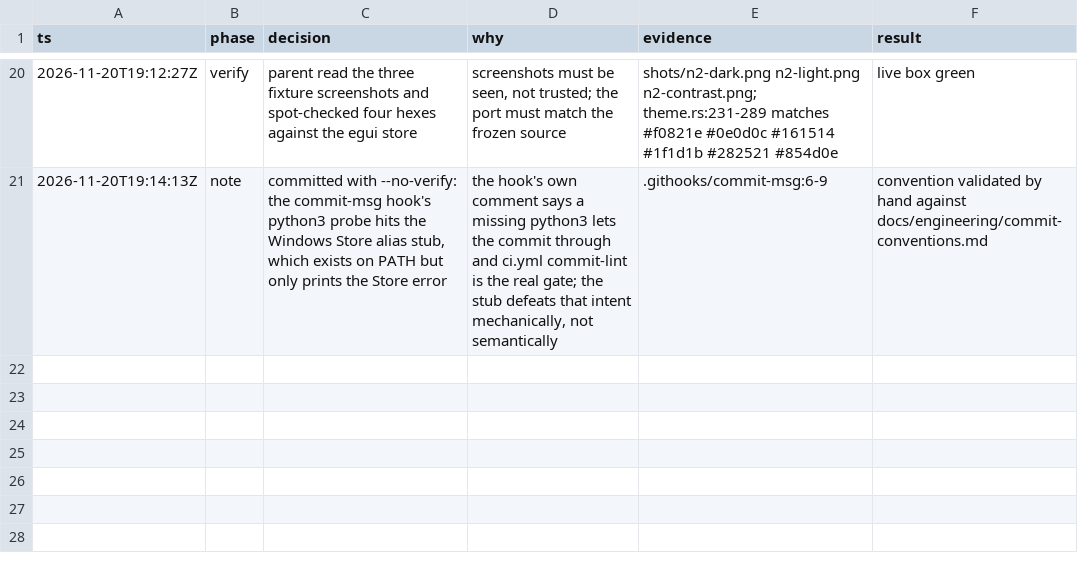
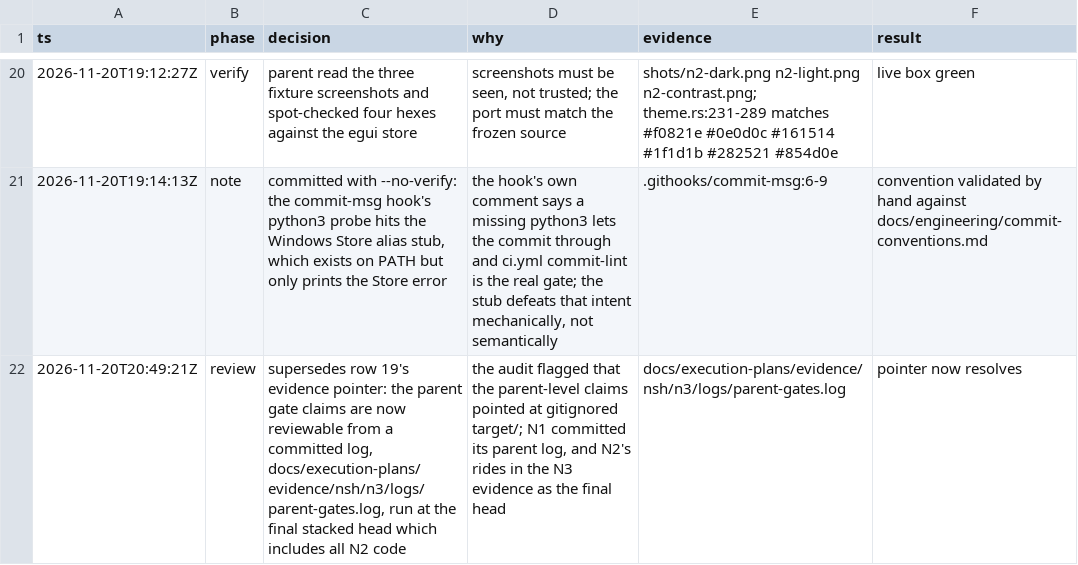
Before and after one commit to strawberry-choco/riff, a TSV file: docs/execution-plans/evidence/nsh/n2/decisions.tsv, drawn as a sheet; only a part is shown, gaps mark what is left out; the diff names each change by its address in the sheet, - before the commit and + after, or states it on an @@ line.

```diff
--- a/docs/execution-plans/evidence/nsh/n2/decisions.tsv
+++ b/docs/execution-plans/evidence/nsh/n2/decisions.tsv
+row 22: 2026-11-20T20:49:21Z | review | supersedes row 19's evidence pointer: the parent gate claims are now reviewable from a committed log, docs/execution-plans/evidence/nsh/n3/logs/parent-gates.log, run at the final stacked head which includes all N2 code | the audit flagged that the parent-level claims pointed at gitignored target/; N1 committed its parent log, and N2's rides in the N3 evidence as the final head | docs/execution-plans/evidence/nsh/n3/logs/parent-gates.log | pointer now resolves
```
Also changed, not shown: docs/execution-plans/evidence/nsh/n3/decisions.tsv, 6 other files.
